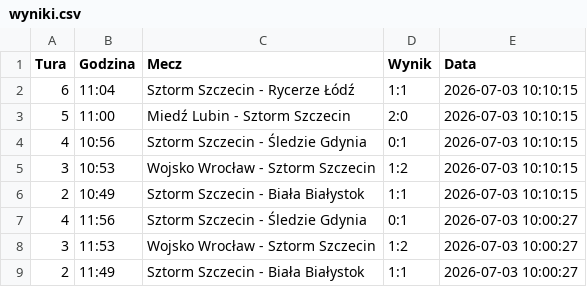
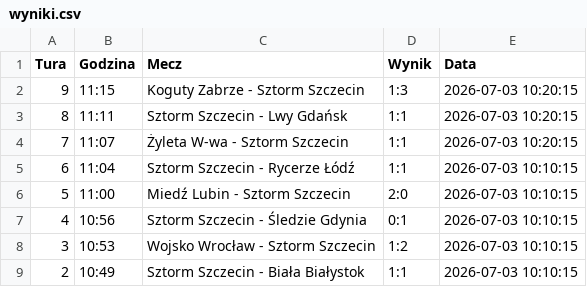
Before and after one commit to tesar13/Promocje, a CSV file: wyniki.csv, drawn as a sheet; only a part is shown; the shorter side is filled out with more unchanged rows; the diff names each change by its address in the sheet, - before the commit and + after, or states it on an @@ line.

Commit message:
Aktualizacja wynikow 2026-07-03 10:20:16

```diff
--- a/wyniki.csv
+++ b/wyniki.csv
+row 2: 9 | 11:15 | Koguty Zabrze - Sztorm Szczecin | 1:3 | 2026-07-03 10:20:15
+row 3: 8 | 11:11 | Sztorm Szczecin - Lwy Gdańsk | 1:1 | 2026-07-03 10:20:15
+row 4: 7 | 11:07 | Żyleta W-wa - Sztorm Szczecin | 1:1 | 2026-07-03 10:20:15
```
